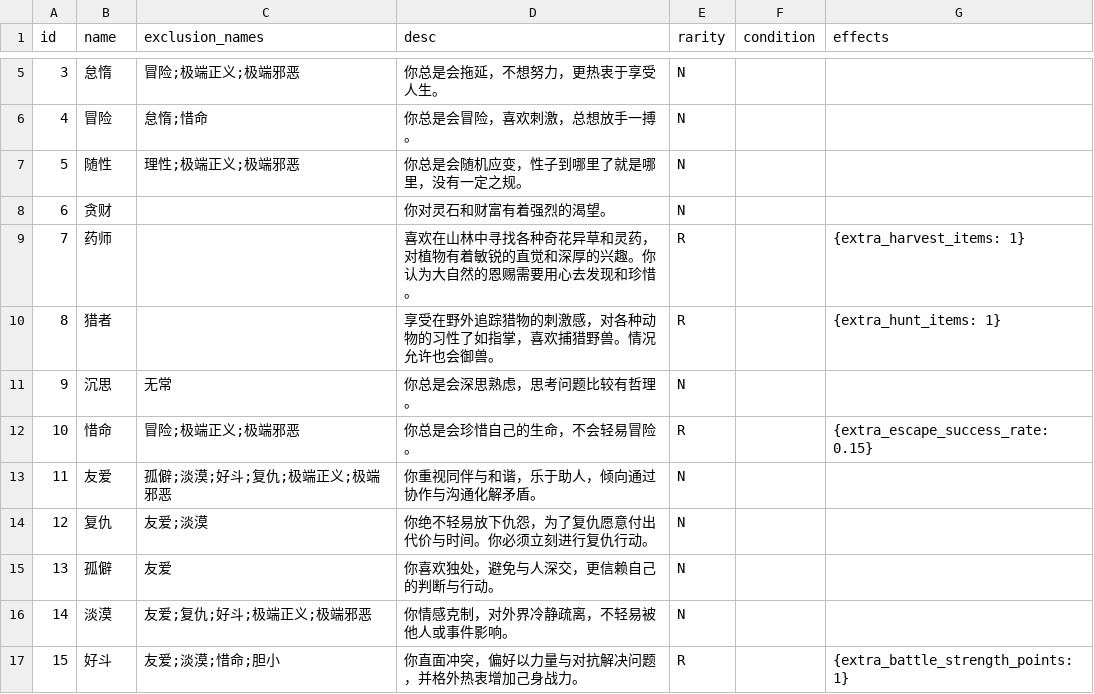
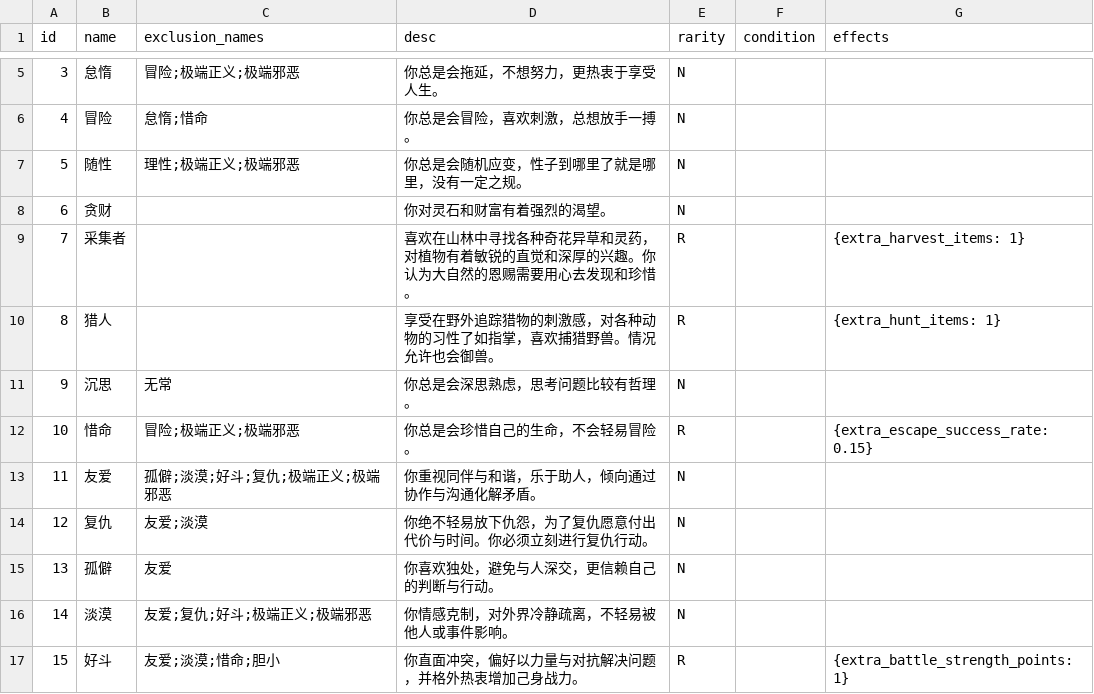
Before and after one commit to 4thfever/cultivation-world-simulator, a CSV file: static/game_configs/persona.csv, drawn as a sheet; only a part is shown, gaps mark what is left out.

Commit message:
update persona

```diff
--- a/static/game_configs/persona.csv
+++ b/static/game_configs/persona.csv
@@ -8,4 +8,4 @@ id,name,exclusion_names,desc,rarity,condition,effects
 6,贪财,,你对灵石和财富有着强烈的渴望。,N,
-7,药师,,喜欢在山林中寻找各种奇花异草和灵药，对植物有着敏锐的直觉和深厚的兴趣。你认为大自然的恩赐需要用心去发现和珍惜。,R,,{extra_harvest_items: 1}
-8,猎者,,享受在野外追踪猎物的刺激感，对各种动物的习性了如指掌，喜欢捕猎野兽。情况允许也会御兽。,R,,{extra_hunt_items: 1}
+7,采集者,,喜欢在山林中寻找各种奇花异草和灵药，对植物有着敏锐的直觉和深厚的兴趣。你认为大自然的恩赐需要用心去发现和珍惜。,R,,{extra_harvest_items: 1}
+8,猎人,,享受在野外追踪猎物的刺激感，对各种动物的习性了如指掌，喜欢捕猎野兽。情况允许也会御兽。,R,,{extra_hunt_items: 1}
 9,沉思,无常,你总是会深思熟虑，思考问题比较有哲理。,N,
```
Also changed, not shown: 1 other file.
